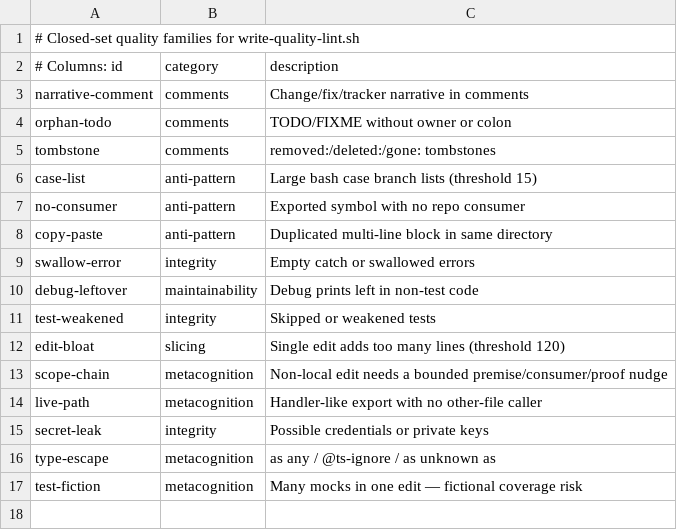
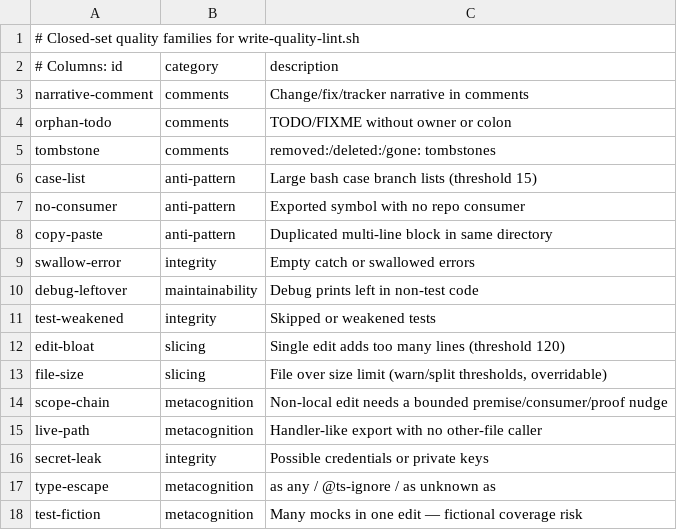
Before and after one commit to tdwhere123/do-it, a TSV file: plugins/do-it-cursor/hooks/data/quality-families.tsv, drawn as a sheet.

Commit message:
feat(hooks): file-size family plus phases-not-piles skill rules
Move numeric code-shape rules into the deterministic layer and judgment
rules into skills, closing the gap between principle-only prose and
enforceable checks:

- write-quality-lint: new advisory file-size family (warn >500 lines,
  split >=800) with per-level override precedence: env
  DO_IT_FILE_SIZE_WARN_LINES/_SPLIT_LINES > data-only
  .do-it/write-quality.local.tsv (git root of edited file) > defaults.
  Tolerates CRLF, missing final newline, non-numeric values (per-level
  fallback), zero-padded values, and BSD wc padding.
- do-it-code-quality: Phases, Not Piles section (compute/apply/audit
  separation, reuse before repeat, post-edit re-check, function-length
  guidance) and a targeted-reads scope-chain step.
- do-it-skill-authoring: Where a Rule Lives — judgment in skills, numbers
  in hooks, drift contracts in validators; family reference table is the
  single prose home for hook numbers.
- Repo AGENTS.md: repo-local contributor facts only (source of truth vs
  build artifacts, closed-set contracts).
- Docs: README/README.zh-CN overrides paragraph, CHANGELOG Unreleased,
  maintenance.md and SCHEMA.md override documentation.

Reviewed (5 Important + Nits all addressed) with 31 green write-quality
asserts including boundary, CRLF, no-EOL, octal, and cwd!=repo-root cases;
full npm test gate passes.

```diff
--- a/plugins/do-it-cursor/hooks/data/quality-families.tsv
+++ b/plugins/do-it-cursor/hooks/data/quality-families.tsv
@@ -12,2 +12,3 @@ test-weakened	integrity	Skipped or weakened tests
 edit-bloat	slicing	Single edit adds too many lines (threshold 120)
+file-size	slicing	File over size limit (warn/split thresholds, overridable)
 scope-chain	metacognition	Non-local edit needs a bounded premise/consumer/proof nudge
```
Also changed, not shown: plugins/do-it-opencode/hooks/data/quality-families.tsv, plugins/do-it-pi/hooks/data/quality-families.tsv, 38 other files.
